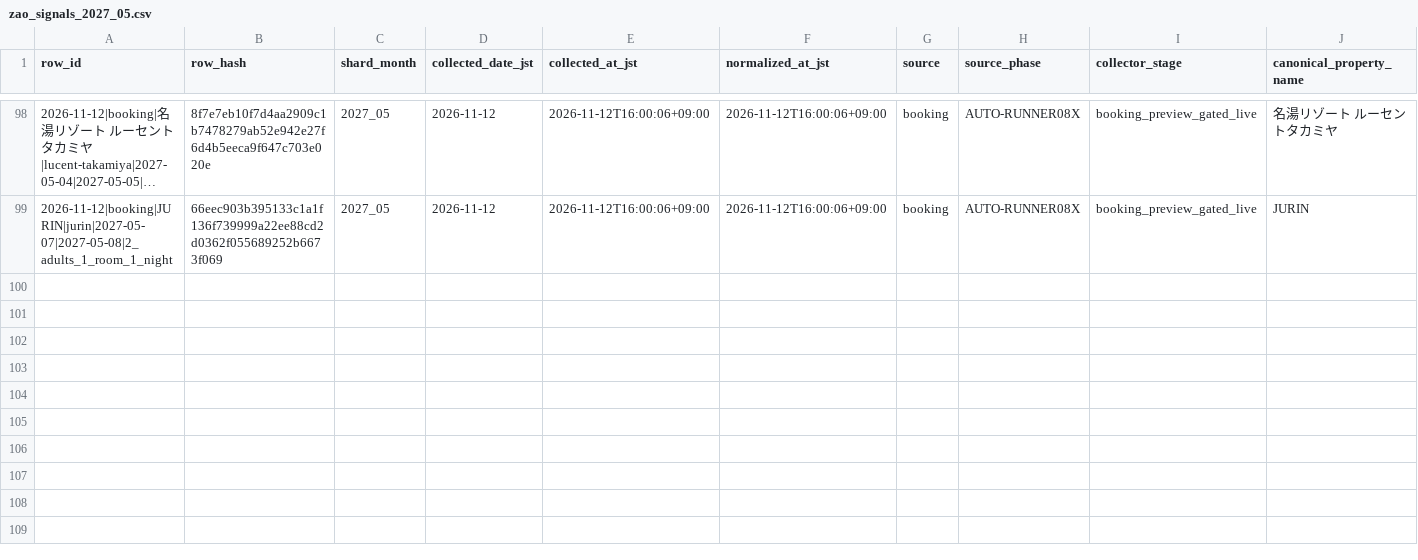
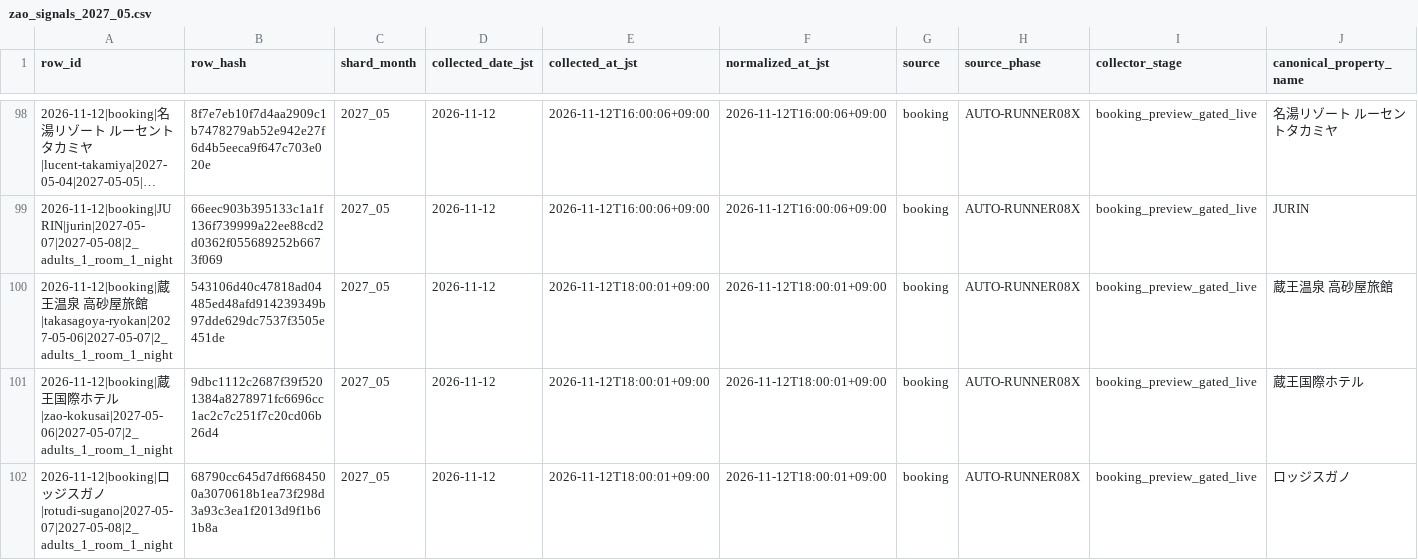
Before and after one commit to ginisato-hash/zao-market-intelligence, a CSV file: .data/history/zao_signals_2027_05.csv, drawn as a sheet; only a part is shown, gaps mark what is left out; long unchanged cells end in …; rows hold the shown columns only; the diff names each change by its address in the sheet, - before the commit and + after, or states it on an @@ line.

Commit message:
Auto-commit market data (2026-11-12T18:12:00+09:00)
Automated by ops:auto-commit-push after a scheduled collection run appended
new observations. Data-only: .data/history + apps/zmi-bi-web/data +
.data/market-observations.

```diff
--- a/.data/history/zao_signals_2027_05.csv
+++ b/.data/history/zao_signals_2027_05.csv
+row 100: 2026-11-12|booking|蔵王温泉 高砂屋旅館|takasagoya-ryokan|2027-05-06|2027-05-07|2_adults_1_room_1_night | 543106d40c47818ad04485ed48afd914239349b97dde629dc7537f3505e451de | 2027_05 | 2026-11-12 | 2026-11-12T18:00:01+09:00 | 2026-11-12T18:00:01+09:00 | booking | AUTO-RUNNER08X | booking_preview_gated_live | 蔵王温泉 高砂屋旅館
+row 101: 2026-11-12|booking|蔵王国際ホテル|zao-kokusai|2027-05-06|2027-05-07|2_adults_1_room_1_night | 9dbc1112c2687f39f5201384a8278971fc6696cc1ac2c7c251f7c20cd06b26d4 | 2027_05 | 2026-11-12 | 2026-11-12T18:00:01+09:00 | 2026-11-12T18:00:01+09:00 | booking | AUTO-RUNNER08X | booking_preview_gated_live | 蔵王国際ホテル
+row 102: 2026-11-12|booking|ロッジスガノ|rotudi-sugano|2027-05-07|2027-05-08|2_adults_1_room_1_night | 68790cc645d7df6684500a3070618b1ea73f298d3a93c3ea1f2013d9f1b61b8a | 2027_05 | 2026-11-12 | 2026-11-12T18:00:01+09:00 | 2026-11-12T18:00:01+09:00 | booking | AUTO-RUNNER08X | booking_preview_gated_live | ロッジスガノ
```
Also changed, not shown: .data/history/zao_signals_2027_06.csv, .data/history/zao_signals_2027_09.csv, 14 other files.
